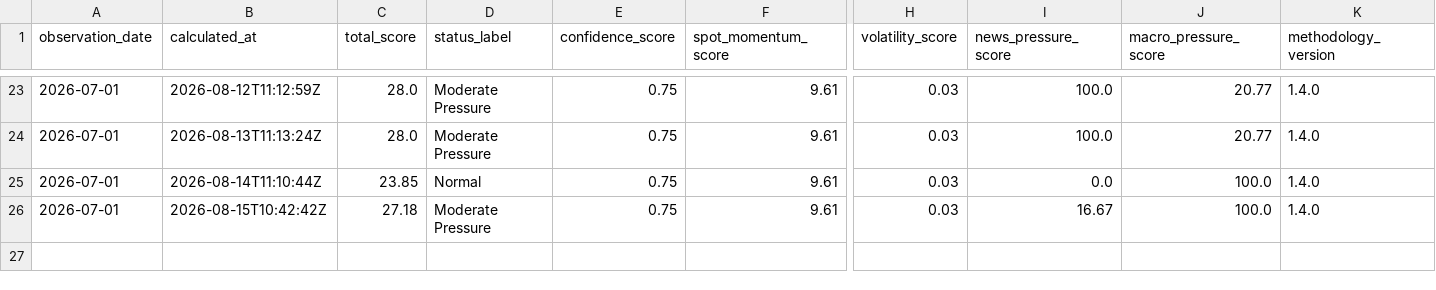
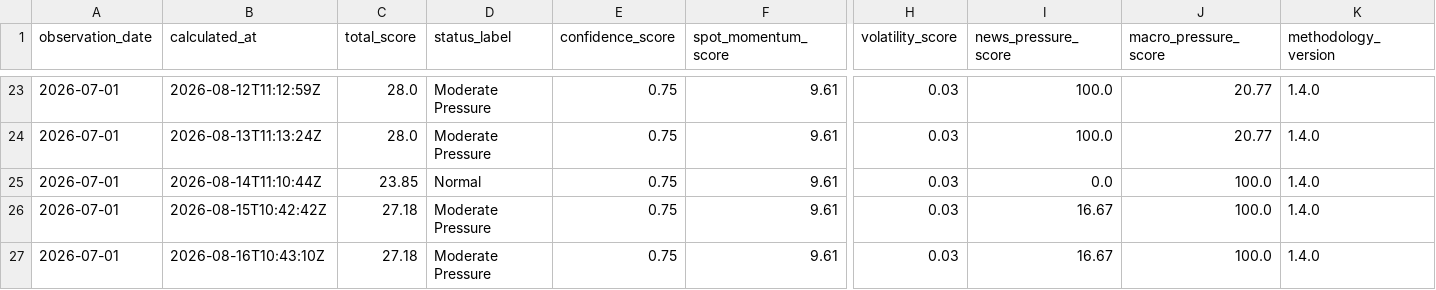
Before and after one commit to Photon7777/memorypulse, a CSV file: frontend/public/datasets/latest/csv/market_index.csv, drawn as a sheet; only a part is shown, gaps mark what is left out; rows hold the shown columns only; the diff names each change by its address in the sheet, - before the commit and + after, or states it on an @@ line.

Commit message:
data: refresh MemoryPulse observations [skip data-update]

```diff
--- a/frontend/public/datasets/latest/csv/market_index.csv
+++ b/frontend/public/datasets/latest/csv/market_index.csv
+row 27: 2026-07-01 | 2026-08-16T10:43:10Z | 27.18 | Moderate Pressure | 0.75 | 9.61 | 0.03 | 16.67 | 100.0 | 1.4.0
```
Also changed, not shown: 14 other files.
